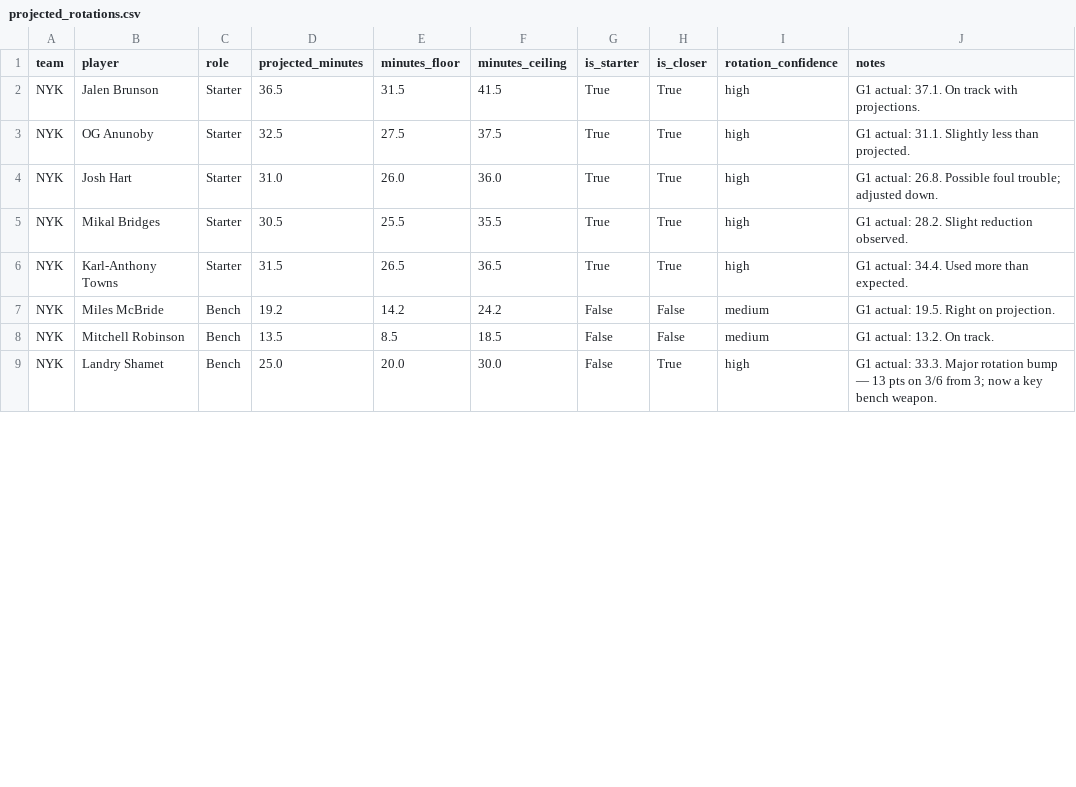
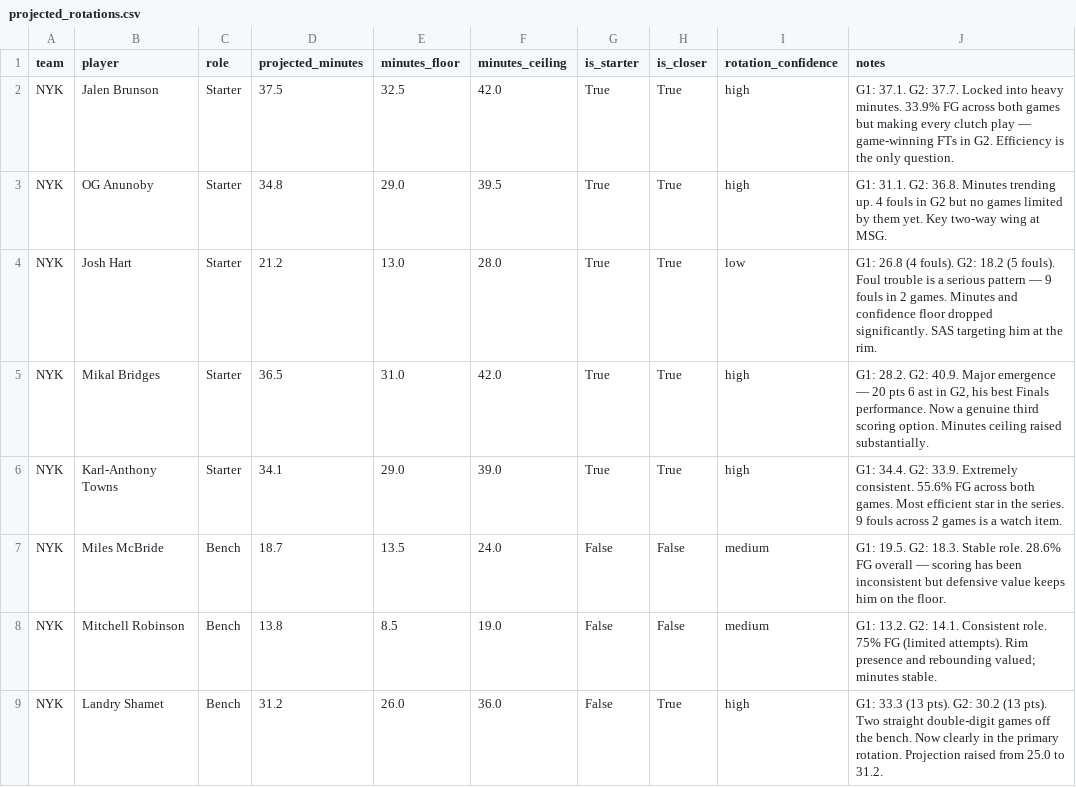
Before and after one commit to JagjotB/nba-finals-predictor-2026, a CSV file: data/processed/finals_context/projected_rotations.csv, drawn as a sheet; only a part is shown; the diff covers the shown part only.

Commit message:
Full data refresh: rotations, live stats, finals context rebuilt
- Rebuild projected_rotations.csv via ingest_finals_data with G1+G2 actuals:
  NYK Bridges 30.5->36.5, Hart 29.5->21.2 (low conf), Shamet 25.0->31.2
  SAS Wemby 34.5->39.4, Castle 34.0->30.1 (medium conf), Kornet 12.5->8.6
- Refresh playoff team/player stats from NBA API (Jun 7)
- Refresh current_playoffs CSV exports (team, player, lineup data)
- Finals context JSON rebuilt with all updated manual inputs
- Predictions re-run: NYK 92.9% series win, G3/G4/G6 at 66.3% home

```diff
--- a/data/processed/finals_context/projected_rotations.csv
+++ b/data/processed/finals_context/projected_rotations.csv
@@ -1,9 +1,9 @@
 team,player,role,projected_minutes,minutes_floor,minutes_ceiling,is_starter,is_closer,rotation_confidence,notes
-NYK,Jalen Brunson,Starter,36.5,31.5,41.5,True,True,high,G1 actual: 37.1. On track with projections.
-NYK,OG Anunoby,Starter,32.5,27.5,37.5,True,True,high,G1 actual: 31.1. Slightly less than projected.
-NYK,Josh Hart,Starter,31.0,26.0,36.0,True,True,high,G1 actual: 26.8. Possible foul trouble; adjusted down.
-NYK,Mikal Bridges,Starter,30.5,25.5,35.5,True,True,high,G1 actual: 28.2. Slight reduction observed.
-NYK,Karl-Anthony Towns,Starter,31.5,26.5,36.5,True,True,high,G1 actual: 34.4. Used more than expected.
-NYK,Miles McBride,Bench,19.2,14.2,24.2,False,False,medium,G1 actual: 19.5. Right on projection.
-NYK,Mitchell Robinson,Bench,13.5,8.5,18.5,False,False,medium,G1 actual: 13.2. On track.
-NYK,Landry Shamet,Bench,25.0,20.0,30.0,False,True,high,G1 actual: 33.3. Major rotation bump — 13 pts on 3/6 from 3; now a key bench weapon.
+NYK,Jalen Brunson,Starter,37.5,32.5,42.0,True,True,high,G1: 37.1. G2: 37.7. Locked into heavy minutes. 33.9% FG across both games but making every clutch play — game-winning FTs in G2. Efficiency is the only question.
+NYK,OG Anunoby,Starter,34.8,29.0,39.5,True,True,high,G1: 31.1. G2: 36.8. Minutes trending up. 4 fouls in G2 but no games limited by them yet. Key two-way wing at MSG.
+NYK,Josh Hart,Starter,21.2,13.0,28.0,True,True,low,G1: 26.8 (4 fouls). G2: 18.2 (5 fouls). Foul trouble is a serious pattern — 9 fouls in 2 games. Minutes and confidence floor dropped significantly. SAS targeting him at the rim.
+NYK,Mikal Bridges,Starter,36.5,31.0,42.0,True,True,high,"G1: 28.2. G2: 40.9. Major emergence — 20 pts 6 ast in G2, his best Finals performance. Now a genuine third scoring option. Minutes ceiling raised substantially."
+NYK,Karl-Anthony Towns,Starter,34.1,29.0,39.0,True,True,high,G1: 34.4. G2: 33.9. Extremely consistent. 55.6% FG across both games. Most efficient star in the series. 9 fouls across 2 games is a watch item.
+NYK,Miles McBride,Bench,18.7,13.5,24.0,False,False,medium,G1: 19.5. G2: 18.3. Stable role. 28.6% FG overall — scoring has been inconsistent but defensive value keeps him on the floor.
+NYK,Mitchell Robinson,Bench,13.8,8.5,19.0,False,False,medium,G1: 13.2. G2: 14.1. Consistent role. 75% FG (limited attempts). Rim presence and rebounding valued; minutes stable.
+NYK,Landry Shamet,Bench,31.2,26.0,36.0,False,True,high,G1: 33.3 (13 pts). G2: 30.2 (13 pts). Two straight double-digit games off the bench. Now clearly in the primary rotation. Projection raised from 25.0 to 31.2.
```
Also changed, not shown: 4 added rows and 52 edited cells elsewhere in this file, data/processed/current_playoffs/lineups_2man.csv, data/processed/current_playoffs/lineups_3man.csv, 6 other files.
